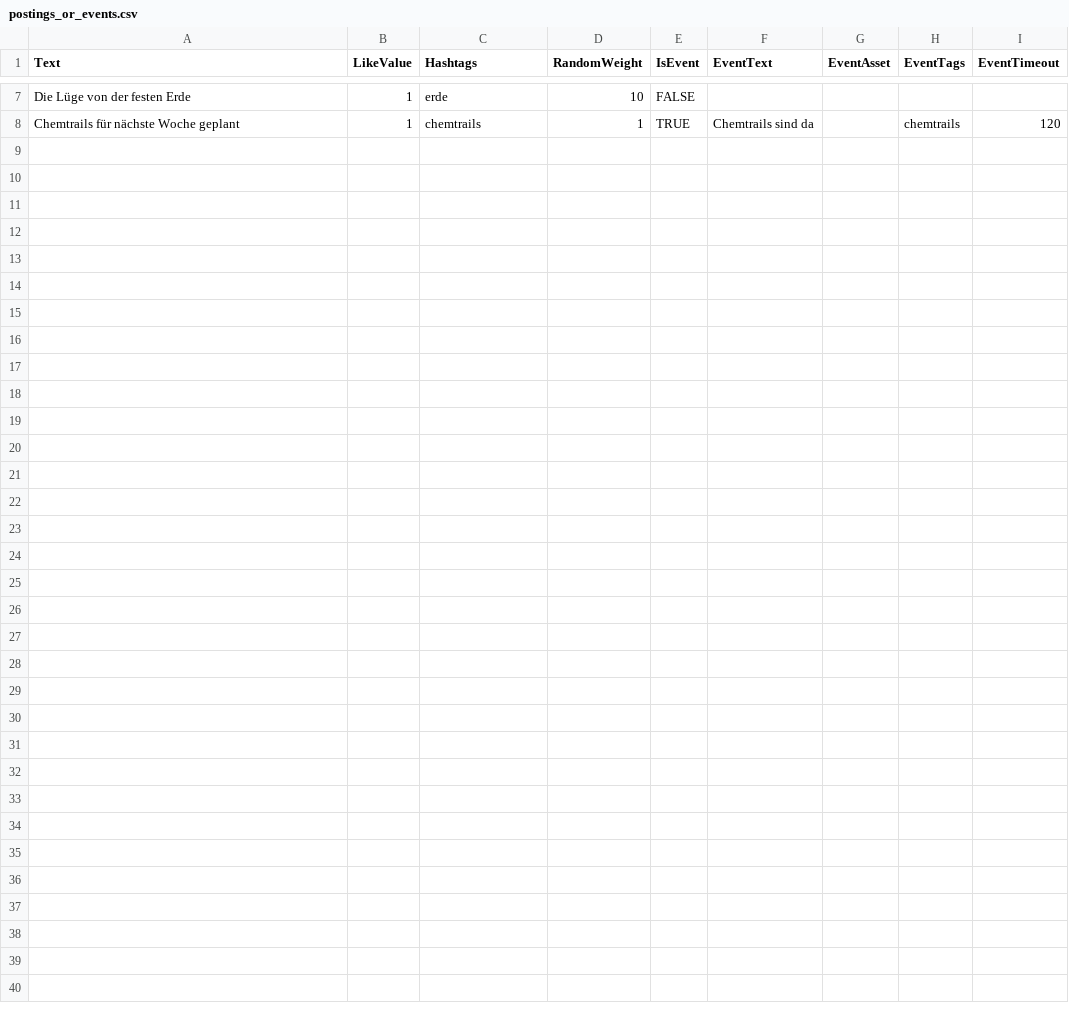
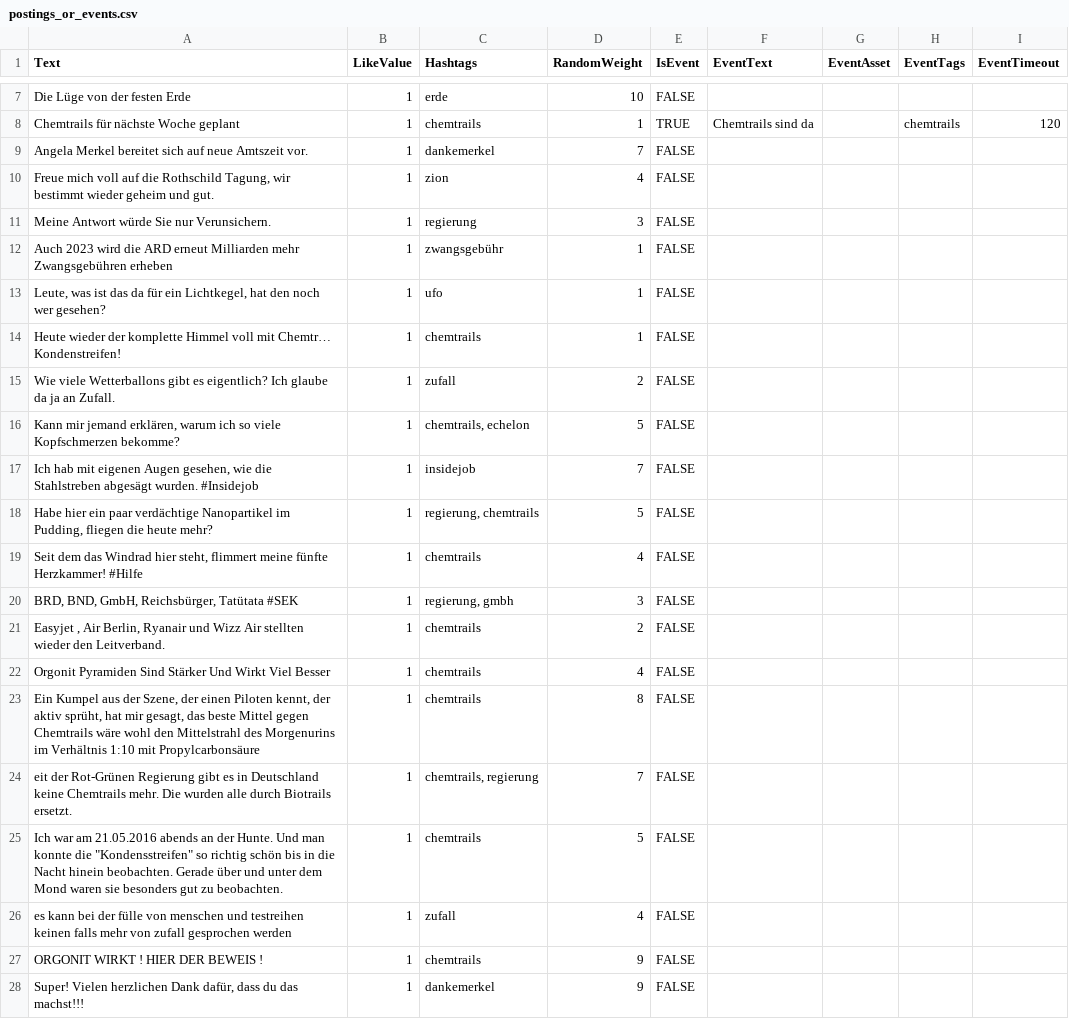
Before and after one commit to PriorBlue/aluhut3000, a CSV file: Assets/Data/postings_or_events.csv, drawn as a sheet; only a part is shown, gaps mark what is left out; the diff names each change by its address in the sheet, - before the commit and + after, or states it on an @@ line.

```diff
--- a/Assets/Data/postings_or_events.csv
+++ b/Assets/Data/postings_or_events.csv
+row 9: Angela Merkel bereitet sich auf neue Amtszeit vor. | 1 | dankemerkel | 7 | FALSE
+row 10: Freue mich voll auf die Rothschild Tagung, wir bestimmt wieder geheim und gut. | 1 | zion | 4 | FALSE
+row 11: Meine Antwort würde Sie nur Verunsichern. | 1 | regierung | 3 | FALSE
+row 12: Auch 2023 wird die ARD erneut Milliarden mehr Zwangsgebühren erheben | 1 | zwangsgebühr | 1 | FALSE
+row 13: Leute, was ist das da für ein Lichtkegel, hat den noch wer gesehen? | 1 | ufo | 1 | FALSE
+row 14: Heute wieder der komplette Himmel voll mit Chemtr… Kondenstreifen! | 1 | chemtrails | 1 | FALSE
+row 15: Wie viele Wetterballons gibt es eigentlich? Ich glaube da ja an Zufall. | 1 | zufall | 2 | FALSE
+row 16: Kann mir jemand erklären, warum ich so viele Kopfschmerzen bekomme? | 1 | chemtrails, echelon | 5 | FALSE
+row 17: Ich hab mit eigenen Augen gesehen, wie die Stahlstreben abgesägt wurden. #Insidejob | 1 | insidejob | 7 | FALSE
+row 18: Habe hier ein paar verdächtige Nanopartikel im Pudding, fliegen die heute mehr? | 1 | regierung, chemtrails | 5 | FALSE
+row 19: Seit dem das Windrad hier steht, flimmert meine fünfte Herzkammer! #Hilfe | 1 | chemtrails | 4 | FALSE
+row 20: BRD, BND, GmbH, Reichsbürger, Tatütata #SEK | 1 | regierung, gmbh | 3 | FALSE
+row 21: Easyjet , Air Berlin, Ryanair und Wizz Air stellten wieder den Leitverband. | 1 | chemtrails | 2 | FALSE
+row 22: Orgonit Pyramiden Sind Stärker Und Wirkt Viel Besser | 1 | chemtrails | 4 | FALSE
+row 23: Ein Kumpel aus der Szene, der einen Piloten kennt, der aktiv sprüht, hat mir gesagt, das beste Mittel gegen Chemtrails wäre wohl den Mittelstrahl des Morgenurins im Verhältnis 1:10 mit Propylcarbonsäure | 1 | chemtrails | 8 | FALSE
+row 24: eit der Rot-Grünen Regierung gibt es in Deutschland keine Chemtrails mehr. Die wurden alle durch Biotrails ersetzt. | 1 | chemtrails, regierung | 7 | FALSE
+row 25: Ich war am 21.05.2016 abends an der Hunte. Und man konnte die "Kondensstreifen" so richtig schön bis in die Nacht hinein beobachten. Gerade über und unter dem Mond waren sie besonders gut zu beobachten. | 1 | chemtrails | 5 | FALSE
+row 26: es kann bei der fülle von menschen und testreihen keinen falls mehr von zufall gesprochen werden | 1 | zufall | 4 | FALSE
+row 27: ORGONIT WIRKT ! HIER DER BEWEIS ! | 1 | chemtrails | 9 | FALSE
+row 28: Super! Vielen herzlichen Dank dafür, dass du das machst!!! | 1 | dankemerkel | 9 | FALSE
```
Also changed, not shown: Assets/Data/shop_items.csv.
